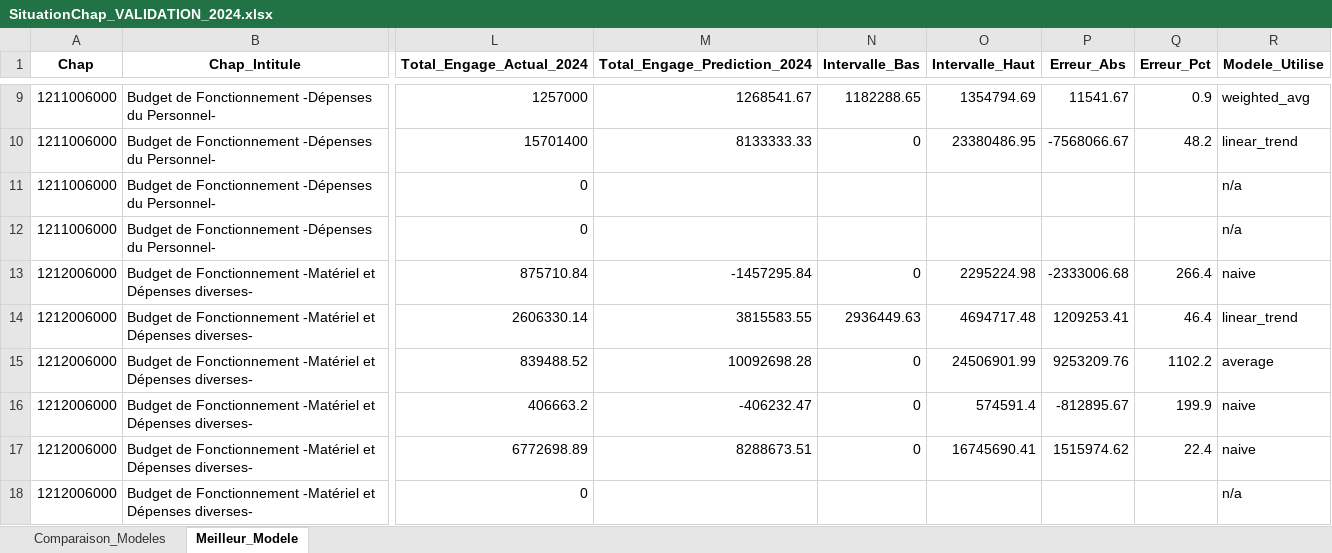
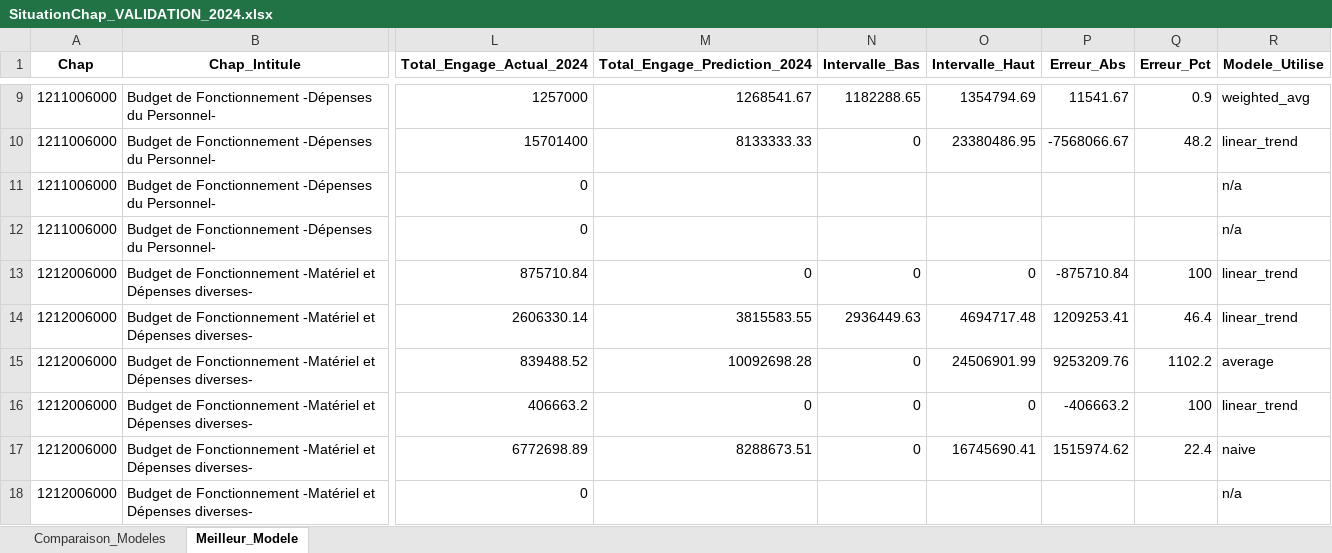
Before and after one commit to ishtardev/pfe_plan, an Excel workbook: v4/03_extracted/SituationChap_VALIDATION_2024.xlsx, sheet Meilleur_Modele, drawn as a sheet; only a part is shown, gaps mark what is left out; values as stored, in another font and other column widths than the file's, no borders; the diff covers the shown part only; the diff names each change by its address in the sheet, - before the commit and + after, or states it on an @@ line.

```diff
--- a/v4/03_extracted/SituationChap_VALIDATION_2024.xlsx (sheet Meilleur_Modele)
+++ b/v4/03_extracted/SituationChap_VALIDATION_2024.xlsx (sheet Meilleur_Modele)
-M13 (Total_Engage_Prediction_2024): -1457295.84
+M13 (Total_Engage_Prediction_2024): 0
-O13 (Intervalle_Haut): 2295224.98
+O13 (Intervalle_Haut): 0
-P13 (Erreur_Abs): -2333006.68
+P13 (Erreur_Abs): -875710.84
-Q13 (Erreur_Pct): 266.4
+Q13 (Erreur_Pct): 100
-R13 (Modele_Utilise): naive
+R13 (Modele_Utilise): linear_trend
-M16 (Total_Engage_Prediction_2024): -406232.47
+M16 (Total_Engage_Prediction_2024): 0
-O16 (Intervalle_Haut): 574591.4
+O16 (Intervalle_Haut): 0
-P16 (Erreur_Abs): -812895.67
+P16 (Erreur_Abs): -406663.2
-Q16 (Erreur_Pct): 199.9
+Q16 (Erreur_Pct): 100
-R16 (Modele_Utilise): naive
+R16 (Modele_Utilise): linear_trend
```
Also changed, not shown: 25 edited cells elsewhere in this sheet, sheet Comparaison_Modeles, v4/03_extracted/SituationChap_ANOMALIES.xlsx, v4/03_extracted/SituationChap_RAPPORT_COMPLET.xlsx, 15 other files.
